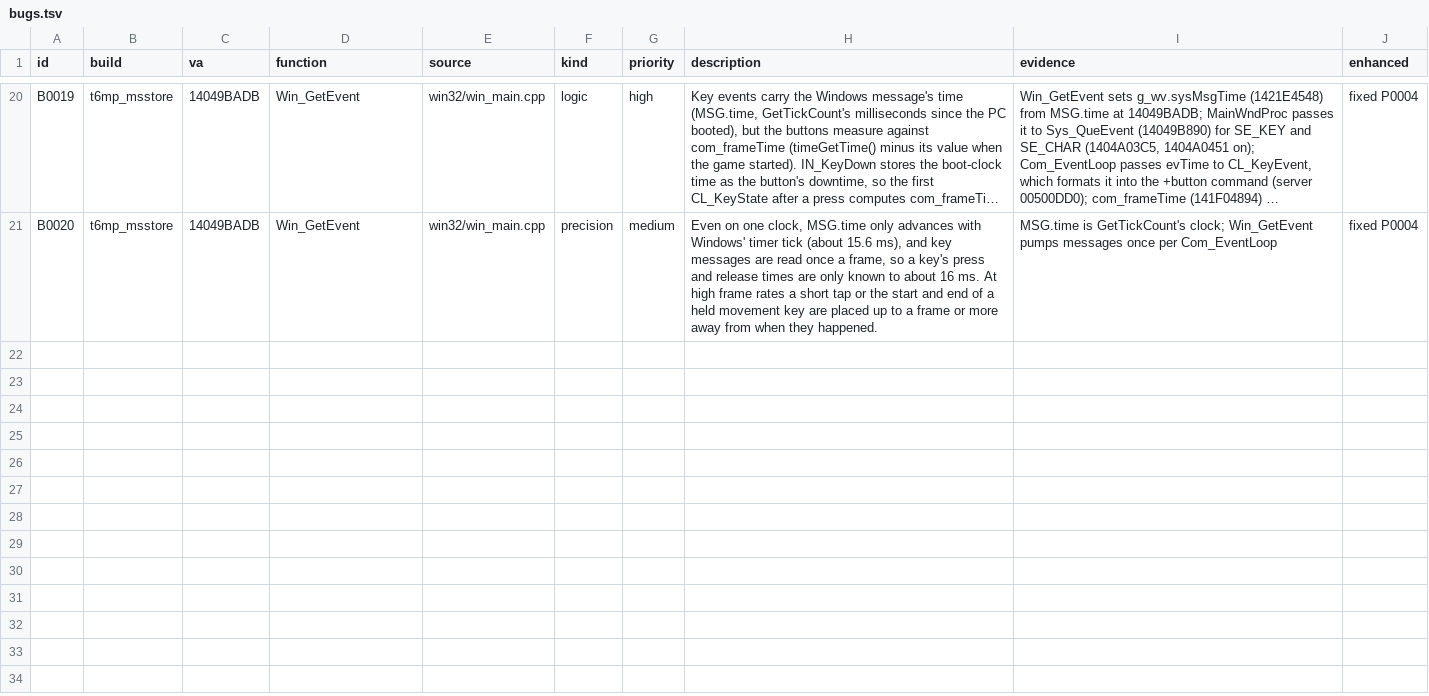
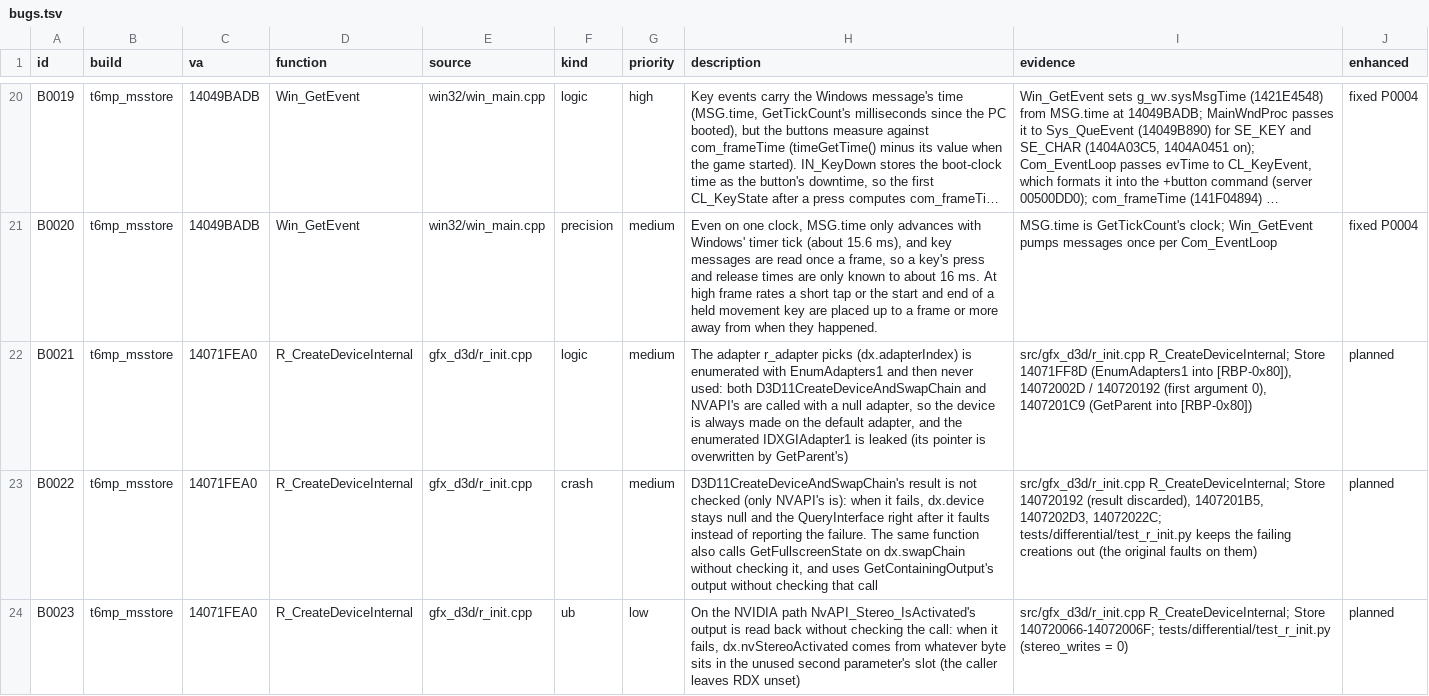
Before and after one commit to lizardpeter/black-ops-2-decomp, a TSV file: records/bugs.tsv, drawn as a sheet; only a part is shown, gaps mark what is left out; long unchanged cells end in …; the diff names each change by its address in the sheet, - before the commit and + after, or states it on an @@ line.

```diff
--- a/records/bugs.tsv
+++ b/records/bugs.tsv
+row 22: B0021 | t6mp_msstore | 14071FEA0 | R_CreateDeviceInternal | gfx_d3d/r_init.cpp | logic | medium | The adapter r_adapter picks (dx.adapterIndex) is enumerated with EnumAdapters1 and then never used: both D3D11CreateDeviceAndSwapChain and NVAPI's are called with a null adapter, so the device is always made on the default adapter, and the enumerated IDXGIAdapter1 is leaked (its pointer is overwritten by GetParent's) | src/gfx_d3d/r_init.cpp R_CreateDeviceInternal; Store 14071FF8D (EnumAdapters1 into [RBP-0x80]), 14072002D / 140720192 (first argument 0), 1407201C9 (GetParent into [RBP-0x80]) | planned
+row 23: B0022 | t6mp_msstore | 14071FEA0 | R_CreateDeviceInternal | gfx_d3d/r_init.cpp | crash | medium | D3D11CreateDeviceAndSwapChain's result is not checked (only NVAPI's is): when it fails, dx.device stays null and the QueryInterface right after it faults instead of reporting the failure. The same function also calls GetFullscreenState on dx.swapChain without checking it, and uses GetContainingOutput's output without checking that call | src/gfx_d3d/r_init.cpp R_CreateDeviceInternal; Store 140720192 (result discarded), 1407201B5, 1407202D3, 14072022C; tests/differential/test_r_init.py keeps the failing creations out (the original faults on them) | planned
+row 24: B0023 | t6mp_msstore | 14071FEA0 | R_CreateDeviceInternal | gfx_d3d/r_init.cpp | ub | low | On the NVIDIA path NvAPI_Stereo_IsActivated's output is read back without checking the call: when it fails, dx.nvStereoActivated comes from whatever byte sits in the unused second parameter's slot (the caller leaves RDX unset) | src/gfx_d3d/r_init.cpp R_CreateDeviceInternal; Store 140720066-14072006F; tests/differential/test_r_init.py (stereo_writes = 0) | planned
```
Also changed, not shown: records/functions.tsv, records/names.tsv, 16 other files.
